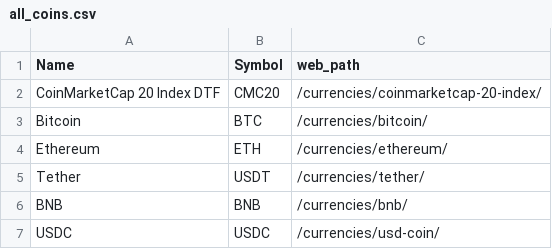
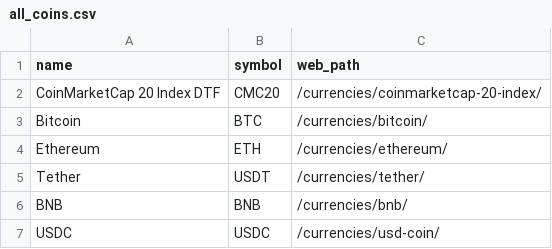
Before and after one commit to botMaty/coinmarketcap-scraper, a CSV file: data/all_coins.csv, drawn as a sheet; only a part is shown.

```diff
--- a/data/all_coins.csv
+++ b/data/all_coins.csv
@@ -1,2 +1,2 @@
-Name,Symbol,web_path
+name,symbol,web_path
 CoinMarketCap 20 Index DTF,CMC20,/currencies/coinmarketcap-20-index/
```
Also changed, not shown: 14 other files.
